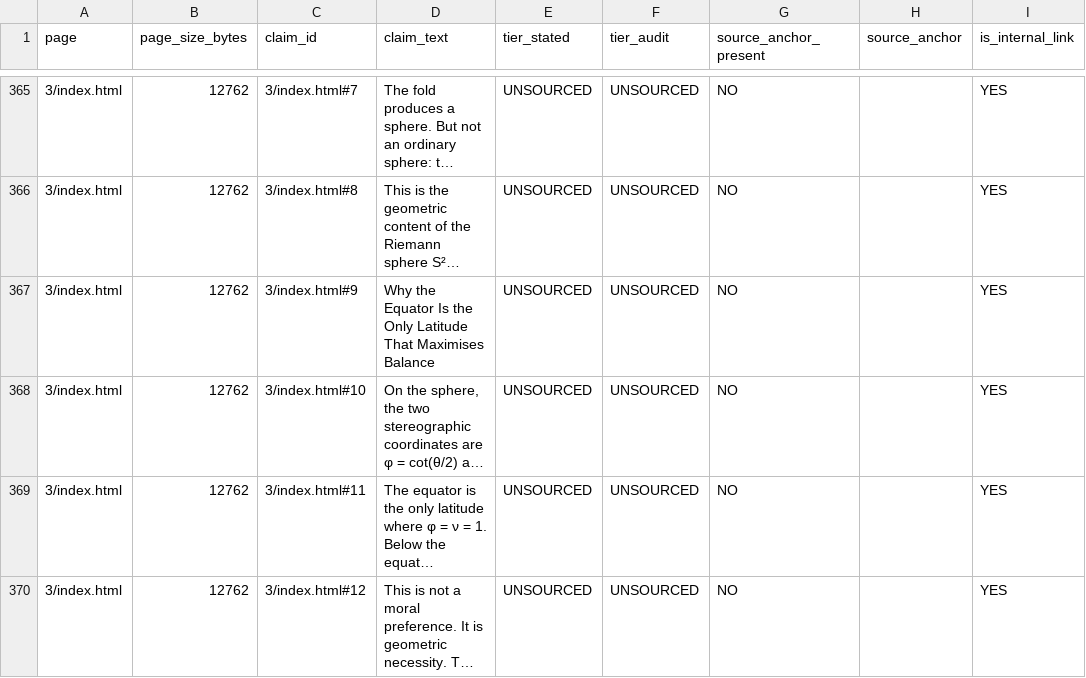
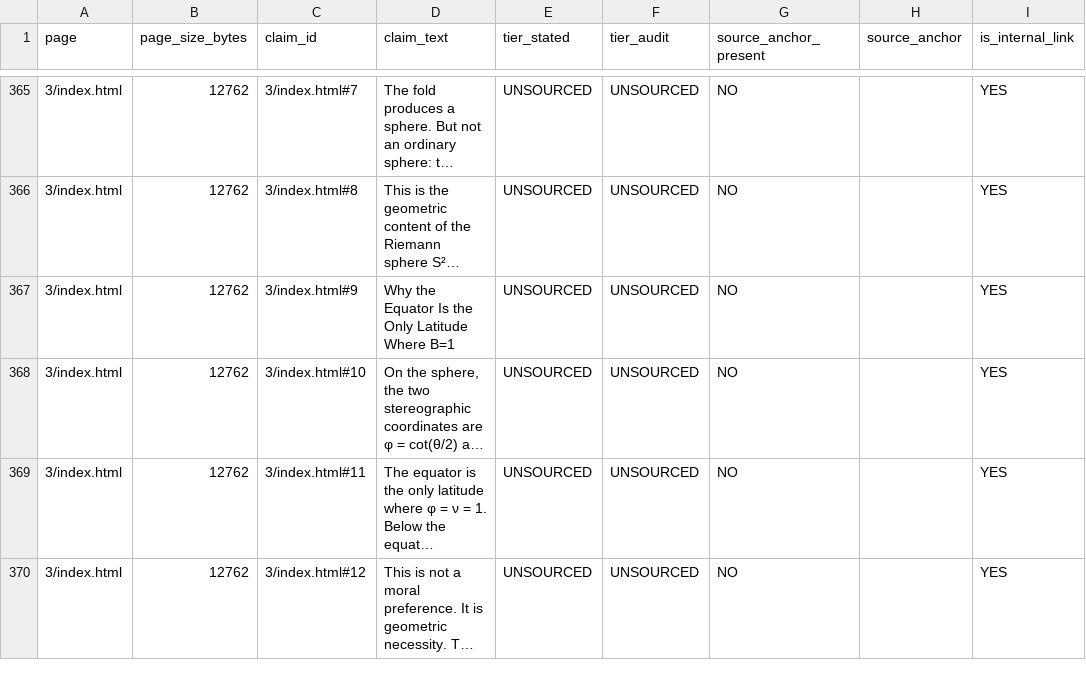
Before and after one commit to circumvectio/emergentism, a CSV file: 00_META/05_PUBLIC_CLAIMS_ALL_2026_06_06.csv, drawn as a sheet; only a part is shown, gaps mark what is left out; long unchanged cells end in …; the diff names each change by its address in the sheet, - before the commit and + after, or states it on an @@ line.

```diff
--- a/00_META/05_PUBLIC_CLAIMS_ALL_2026_06_06.csv
+++ b/00_META/05_PUBLIC_CLAIMS_ALL_2026_06_06.csv
-D367 (claim_text): …Only Latitude That Maximises Balance
+D367 (claim_text): …Only Latitude Where B=1
```
Also changed, not shown: 11 other files.
